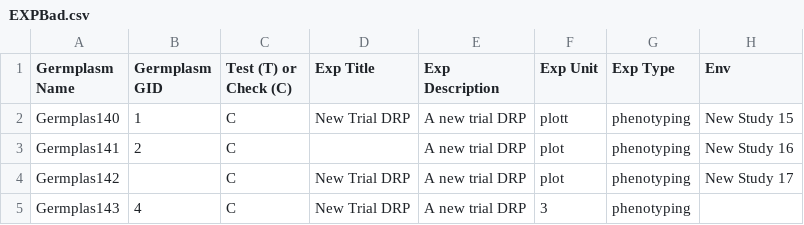
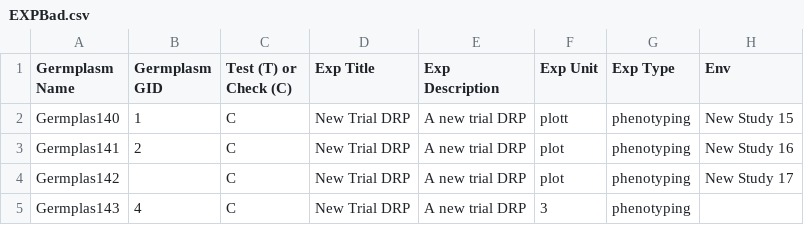
Before and after one commit to Breeding-Insight/taf, a CSV file: src/files/ExperimentsImport/EXPBad.csv, drawn as a sheet; only a part is shown; the diff names each change by its address in the sheet, - before the commit and + after, or states it on an @@ line.

Commit message:
add scenario for multiple exp titles

```diff
--- a/src/files/ExperimentsImport/EXPBad.csv
+++ b/src/files/ExperimentsImport/EXPBad.csv
-D3 (Exp Title): (empty)
+D3 (Exp Title): New Trial DRP
```
Also changed, not shown: 2 other files.
